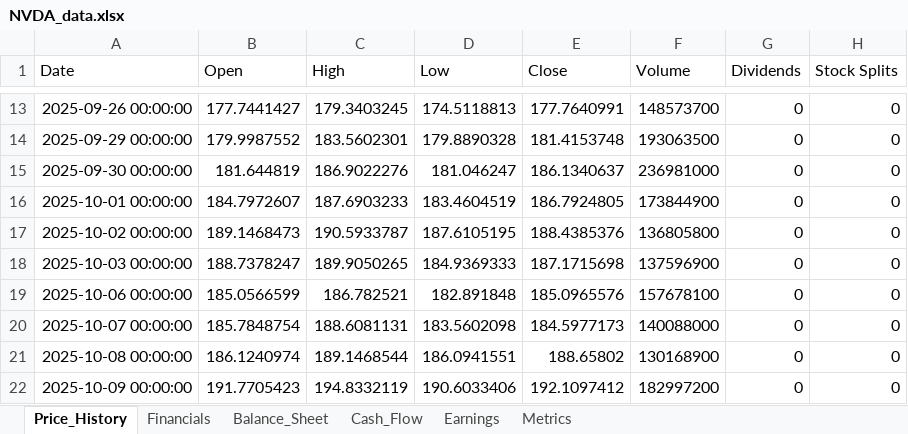
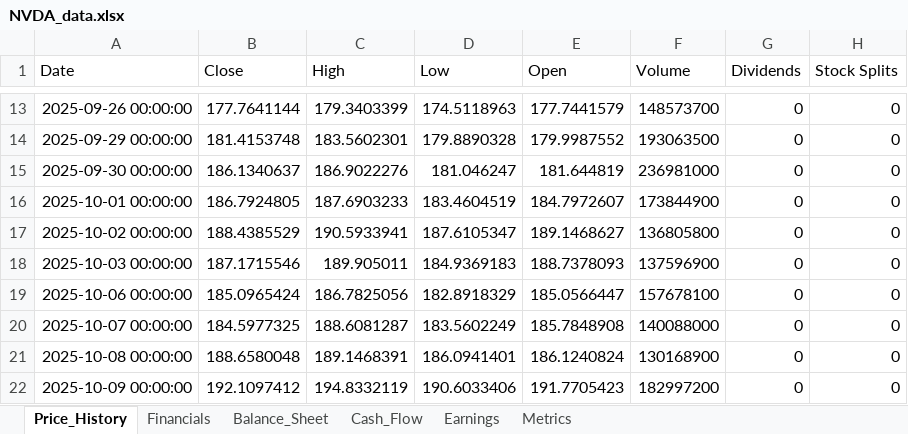
Before and after one commit to Jamesssurfer/StockResearch, an Excel workbook: data/NVDA_data.xlsx, sheet Price_History, drawn as a sheet; only a part is shown, gaps mark what is left out; values as stored, in another font and other column widths than the file's, no borders; the diff covers the shown part only; the diff names each change by its address in the sheet, - before the commit and + after, or states it on an @@ line.

```diff
--- a/data/NVDA_data.xlsx (sheet Price_History)
+++ b/data/NVDA_data.xlsx (sheet Price_History)
-B1: Open
+B1: Close
-E1: Close
+E1: Open
-B13 (Close): 177.7441427
+B13 (Close): 177.7641144
-C13 (High): 179.3403245
+C13 (High): 179.3403399
-D13 (Low): 174.5118813
+D13 (Low): 174.5118963
-E13 (Open): 177.7640991
+E13 (Open): 177.7441579
-B14 (Close): 179.9987552
+B14 (Close): 181.4153748
-E14 (Open): 181.4153748
+E14 (Open): 179.9987552
-B15 (Close): 181.644819
+B15 (Close): 186.1340637
-E15 (Open): 186.1340637
+E15 (Open): 181.644819
-B16 (Close): 184.7972607
+B16 (Close): 186.7924805
-E16 (Open): 186.7924805
+E16 (Open): 184.7972607
-B17 (Close): 189.1468473
+B17 (Close): 188.4385529
-C17 (High): 190.5933787
+C17 (High): 190.5933941
-D17 (Low): 187.6105195
+D17 (Low): 187.6105347
-E17 (Open): 188.4385376
+E17 (Open): 189.1468627
-B18 (Close): 188.7378247
+B18 (Close): 187.1715546
-C18 (High): 189.9050265
+C18 (High): 189.905011
-D18 (Low): 184.9369333
+D18 (Low): 184.9369183
-E18 (Open): 187.1715698
+E18 (Open): 188.7378093
-B19 (Close): 185.0566599
+B19 (Close): 185.0965424
-C19 (High): 186.782521
+C19 (High): 186.7825056
-D19 (Low): 182.891848
+D19 (Low): 182.8918329
-E19 (Open): 185.0965576
+E19 (Open): 185.0566447
-B20 (Close): 185.7848754
+B20 (Close): 184.5977325
-C20 (High): 188.6081131
+C20 (High): 188.6081287
-D20 (Low): 183.5602098
+D20 (Low): 183.5602249
-E20 (Open): 184.5977173
+E20 (Open): 185.7848908
-B21 (Close): 186.1240974
+B21 (Close): 188.6580048
-C21 (High): 189.1468544
+C21 (High): 189.1468391
-D21 (Low): 186.0941551
+D21 (Low): 186.0941401
-E21 (Open): 188.65802
+E21 (Open): 186.1240824
-B22 (Close): 191.7705423
+B22 (Close): 192.1097412
-E22 (Open): 192.1097412
+E22 (Open): 191.7705423
```
Also changed, not shown: 1 added row and 616 edited cells elsewhere in this sheet, sheet Metrics.
